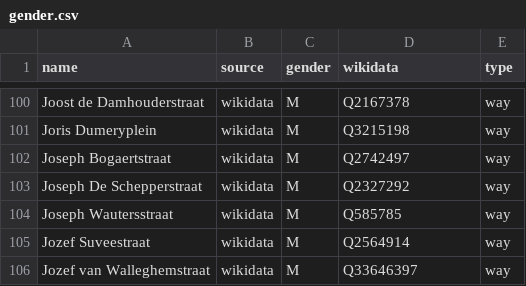
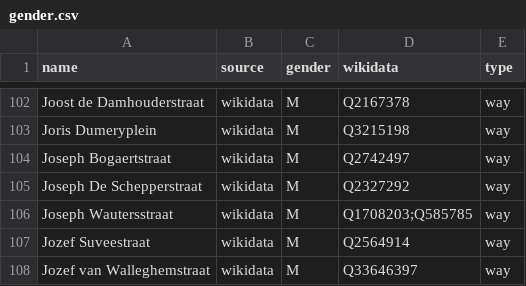
Before and after one commit to EqualStreetNames/equalstreetnames-brugge, a CSV file: data/gender.csv, drawn as a sheet; only a part is shown, gaps mark what is left out; addresses are those after the commit; the diff covers the shown part only; the diff names each change by its address in the sheet, - before the commit and + after, or states it on an @@ line.

```diff
--- a/data/gender.csv
+++ b/data/gender.csv
-D106 (wikidata): Q585785
+D106 (wikidata): Q1708203;Q585785
```
Also changed, not shown: 6 added rows elsewhere in this file, data/other.csv, 3 other files.
